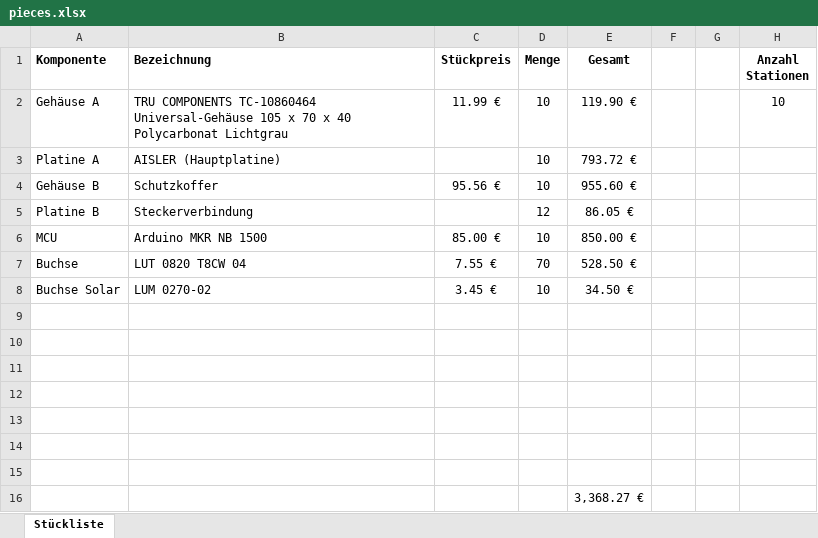
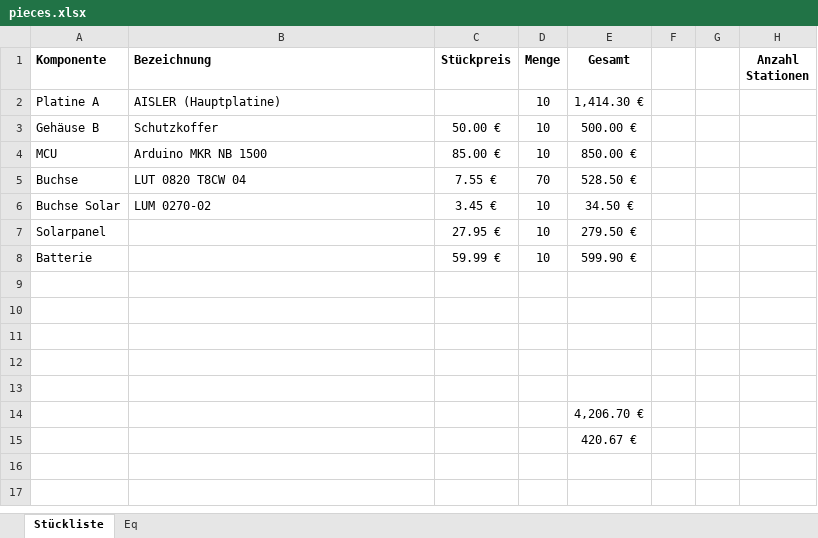
Before and after one commit to thkrz/SenMei3000, an Excel workbook: pieces.xlsx, sheet Stückliste, drawn as a sheet; values as stored, in another font and other column widths than the file's, no borders; removed rows and columns are numbered as before the commit, all else as after; the diff names each change by its address in the sheet, - before the commit and + after, or states it on an @@ line.

```diff
--- a/pieces.xlsx (sheet Stückliste)
+++ b/pieces.xlsx (sheet Stückliste)
+sheet tab: Eq
-row 2: Gehäuse A | TRU COMPONENTS TC-10860464 Universal-Gehäuse 105 x 70 x 40 Polycarbonat Lichtgrau | 11.99 € | 10 | 119.90 € |  |  | 10
-E2 (Gesamt): 793.72 €
+E2 (Gesamt): 1,414.30 €
-C3 (Stückpreis): 95.56 €
+C3 (Stückpreis): 50.00 €
-E3 (Gesamt): 955.60 €
+E3 (Gesamt): 500.00 €
-row 5: Platine B | Steckerverbindung |  | 12 | 86.05 €
+row 7: Solarpanel |  | 27.95 € | 10 | 279.50 €
+row 8: Batterie |  | 59.99 € | 10 | 599.90 €
-E14 (Gesamt): (empty)
+E14 (Gesamt): 4,206.70 €
-row 15: (empty)
-E15 (Gesamt): 3,368.27 €
+E15 (Gesamt): 420.67 €
```
Also changed, not shown: formulas that keep their value, 7 other files.
